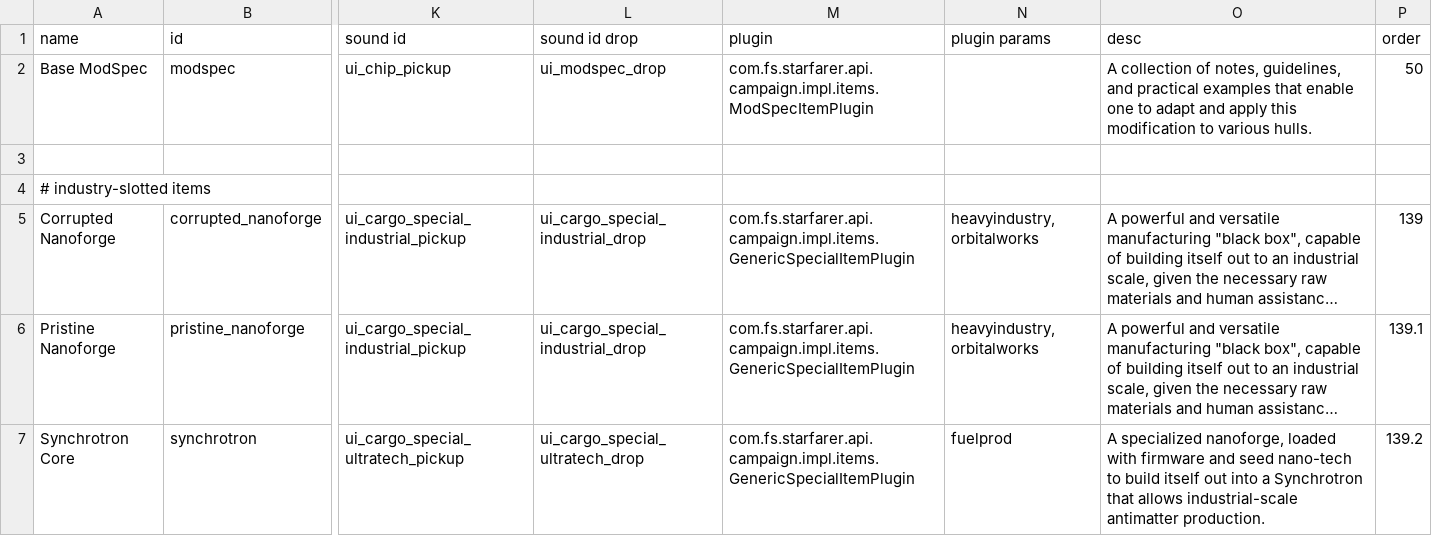
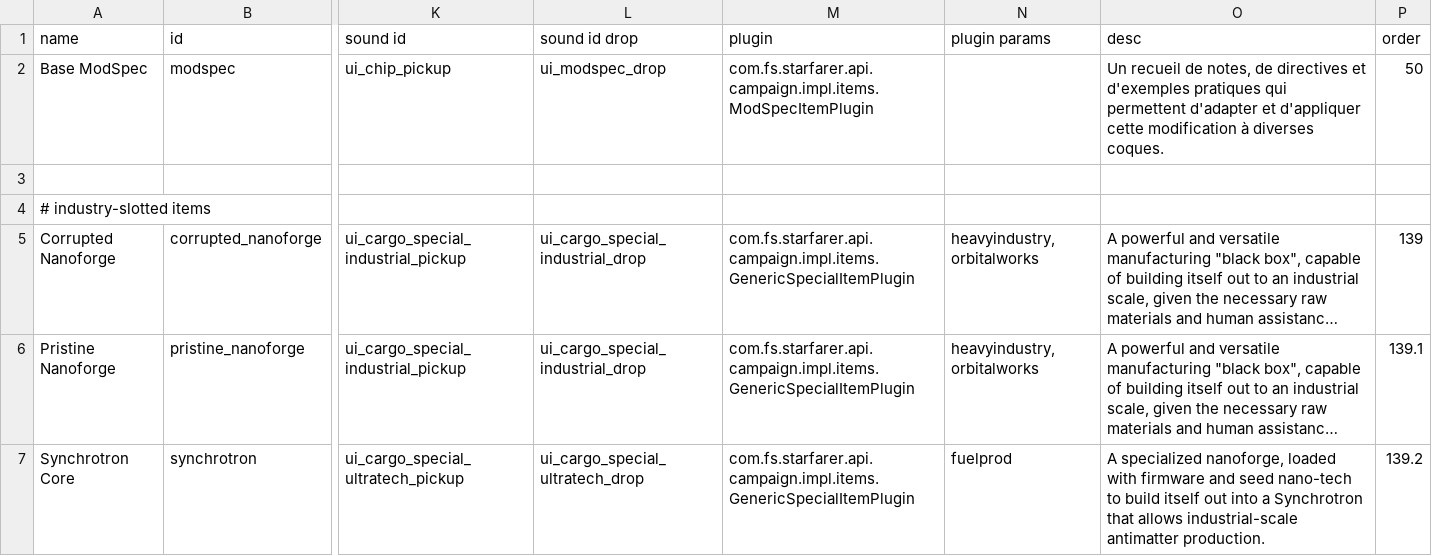
Before and after one commit to grena/starsector_french_translation_mod, a CSV file: data/campaign/special_items.csv, drawn as a sheet; only a part is shown, gaps mark what is left out; long unchanged cells end in …; the diff names each change by its address in the sheet, - before the commit and + after, or states it on an @@ line.

```diff
--- a/data/campaign/special_items.csv
+++ b/data/campaign/special_items.csv
-O2 (desc): A collection of notes, guidelines, and practical examples that enable one to adapt and apply this modification to various hulls.
+O2 (desc): Un recueil de notes, de directives et d'exemples pratiques qui permettent d'adapter et d'appliquer cette modification à diverses coques.
```
Also changed, not shown: 1 other file.
